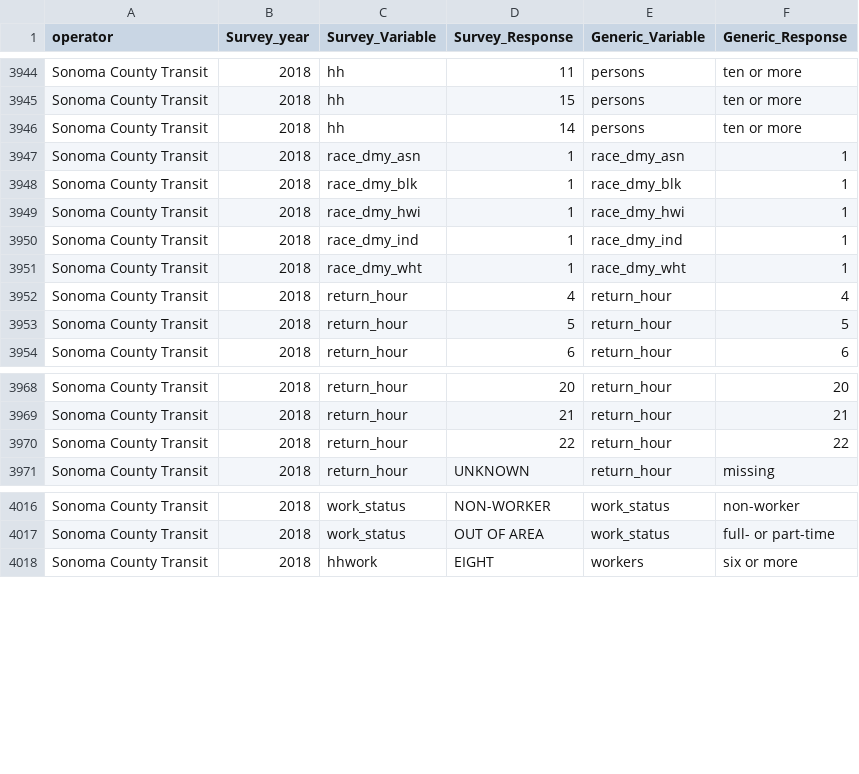
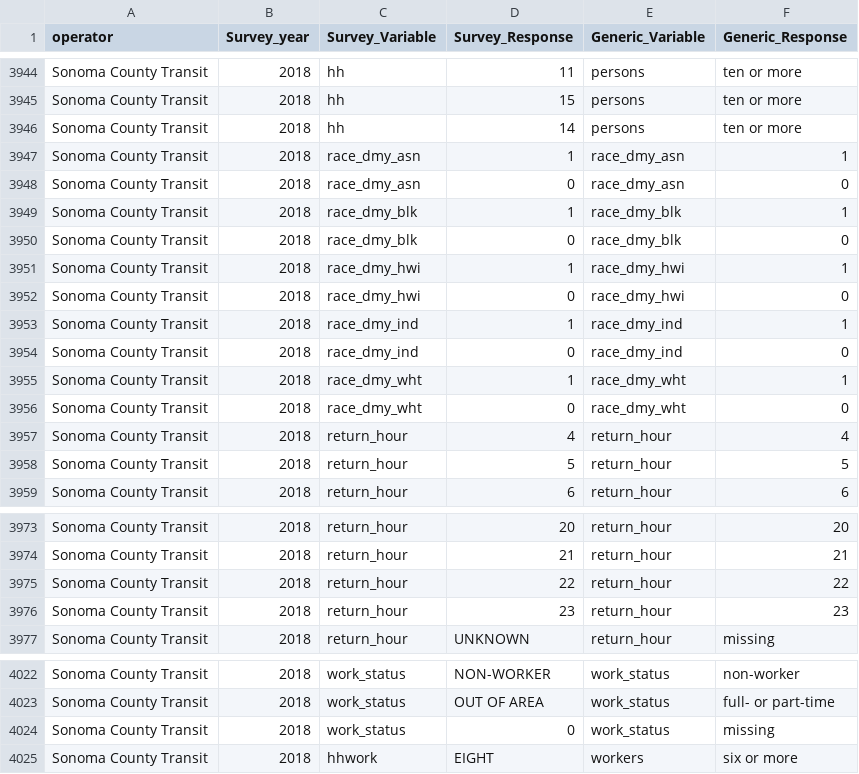
Before and after one commit to BayAreaMetro/transit-passenger-surveys, a CSV file: make-uniform/production/Dictionary for Standard Database.csv, drawn as a sheet; only a part is shown, gaps mark what is left out.

Commit message:
fix error in Sonoma County (2018) variable coding: 'race_dmy', 'return_hour', 'work_status'

```diff
--- a/make-uniform/production/Dictionary for Standard Database.csv
+++ b/make-uniform/production/Dictionary for Standard Database.csv
@@ -3947,6 +3947,11 @@ Sonoma County Transit,2018,hh,14,persons,ten or more
 Sonoma County Transit,2018,race_dmy_asn,1,race_dmy_asn,1
+Sonoma County Transit,2018,race_dmy_asn,0,race_dmy_asn,0
 Sonoma County Transit,2018,race_dmy_blk,1,race_dmy_blk,1
+Sonoma County Transit,2018,race_dmy_blk,0,race_dmy_blk,0
 Sonoma County Transit,2018,race_dmy_hwi,1,race_dmy_hwi,1
+Sonoma County Transit,2018,race_dmy_hwi,0,race_dmy_hwi,0
 Sonoma County Transit,2018,race_dmy_ind,1,race_dmy_ind,1
+Sonoma County Transit,2018,race_dmy_ind,0,race_dmy_ind,0
 Sonoma County Transit,2018,race_dmy_wht,1,race_dmy_wht,1
+Sonoma County Transit,2018,race_dmy_wht,0,race_dmy_wht,0
 Sonoma County Transit,2018,return_hour,4,return_hour,4
@@ -3970,2 +3975,3 @@ Sonoma County Transit,2018,return_hour,21,return_hour,21
 Sonoma County Transit,2018,return_hour,22,return_hour,22
+Sonoma County Transit,2018,return_hour,23,return_hour,23
 Sonoma County Transit,2018,return_hour,UNKNOWN,return_hour,missing
@@ -4017,2 +4023,3 @@ Sonoma County Transit,2018,work_status,NON-WORKER,work_status,non-worker
 Sonoma County Transit,2018,work_status,OUT OF AREA,work_status,full- or part-time
+Sonoma County Transit,2018,work_status,0,work_status,missing
 Sonoma County Transit,2018,hhwork,EIGHT,workers,six or more
```
